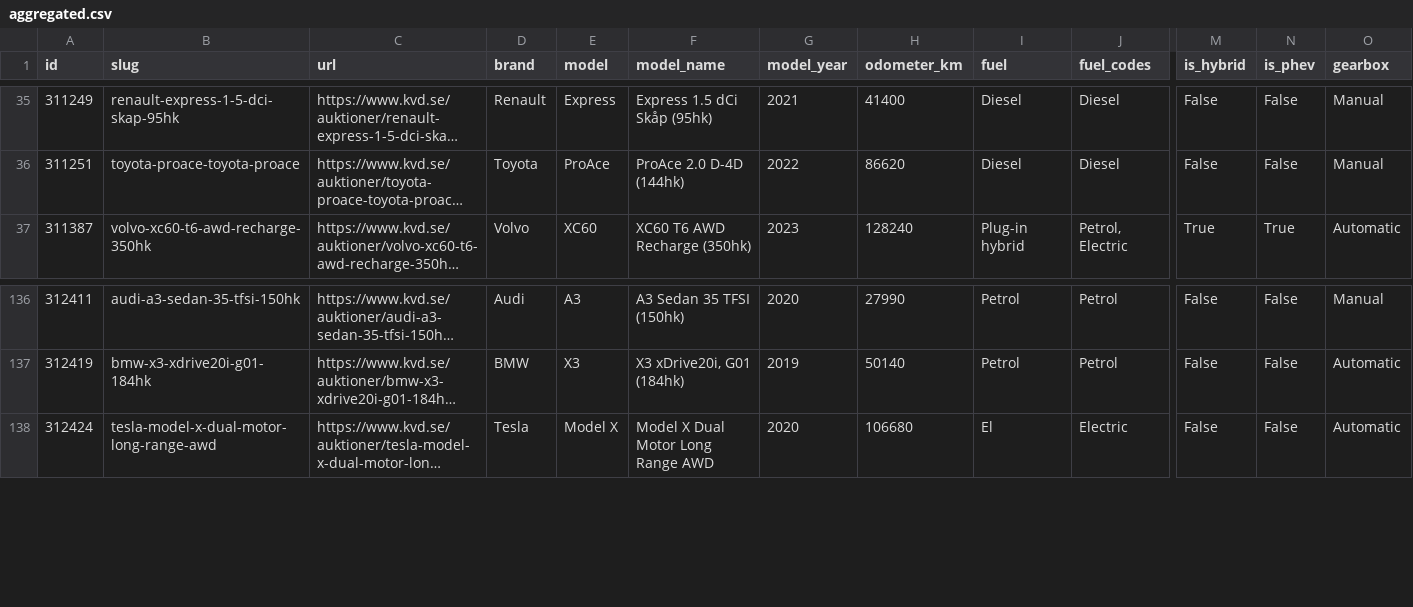
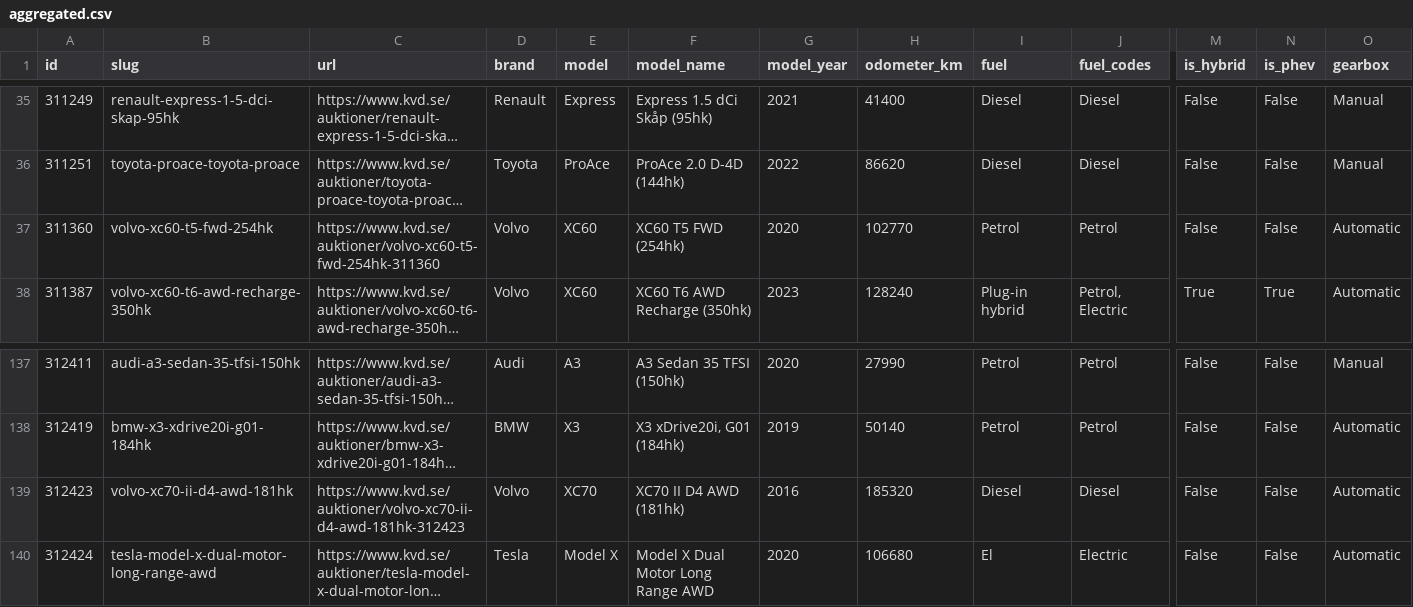
Before and after one commit to isakjonsson-ship-it/kvd-stangda-auktioner, a CSV file: data/2026-11-26/aggregated.csv, drawn as a sheet; only a part is shown, gaps mark what is left out; long unchanged cells end in …; rows hold the shown columns only; the diff names each change by its address in the sheet, - before the commit and + after, or states it on an @@ line.

```diff
--- a/data/2026-11-26/aggregated.csv
+++ b/data/2026-11-26/aggregated.csv
+row 37: 311360 | volvo-xc60-t5-fwd-254hk | https://www.kvd.se/auktioner/volvo-xc60-t5-fwd-254hk-311360 | Volvo | XC60 | XC60 T5 FWD (254hk) | 2020 | 102770 | Petrol | Petrol | False | False | Automatic
+row 139: 312423 | volvo-xc70-ii-d4-awd-181hk | https://www.kvd.se/auktioner/volvo-xc70-ii-d4-awd-181hk-312423 | Volvo | XC70 | XC70 II D4 AWD (181hk) | 2016 | 185320 | Diesel | Diesel | False | False | Automatic
```
Also changed, not shown: 6 other files.
